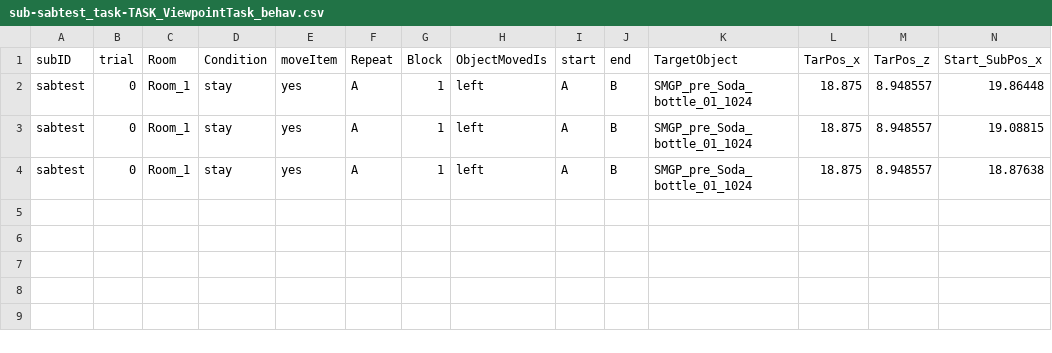
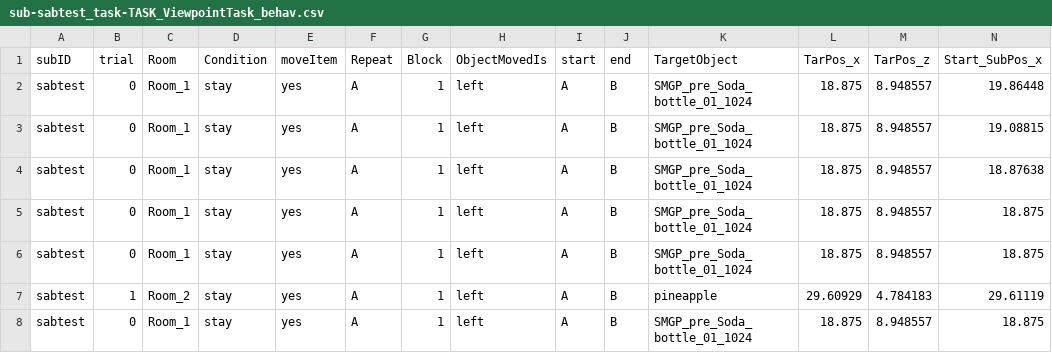
Before and after one commit to SabinaSrokova/Viewpoint_task_VR, a CSV file: Output/sub-sabtest_task-TASK_ViewpointTask_behav.csv, drawn as a sheet; only a part is shown; rows hold the shown columns only; the diff names each change by its address in the sheet, - before the commit and + after, or states it on an @@ line.

Commit message:
Circular vs Square rooms

```diff
--- a/Output/sub-sabtest_task-TASK_ViewpointTask_behav.csv
+++ b/Output/sub-sabtest_task-TASK_ViewpointTask_behav.csv
+row 5: sabtest | 0 | Room_1 | stay | yes | A | 1 | left | A | B | SMGP_pre_Soda_bottle_01_1024 | 18.875 | 8.948557 | 18.875
+row 6: sabtest | 0 | Room_1 | stay | yes | A | 1 | left | A | B | SMGP_pre_Soda_bottle_01_1024 | 18.875 | 8.948557 | 18.875
+row 7: sabtest | 1 | Room_2 | stay | yes | A | 1 | left | A | B | pineapple | 29.60929 | 4.784183 | 29.61119
+row 8: sabtest | 0 | Room_1 | stay | yes | A | 1 | left | A | B | SMGP_pre_Soda_bottle_01_1024 | 18.875 | 8.948557 | 18.875
```
Also changed, not shown: stimlist_testing.csv, 30 other files.
